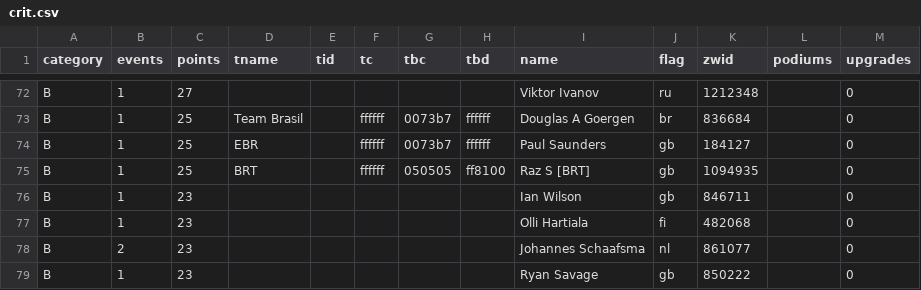
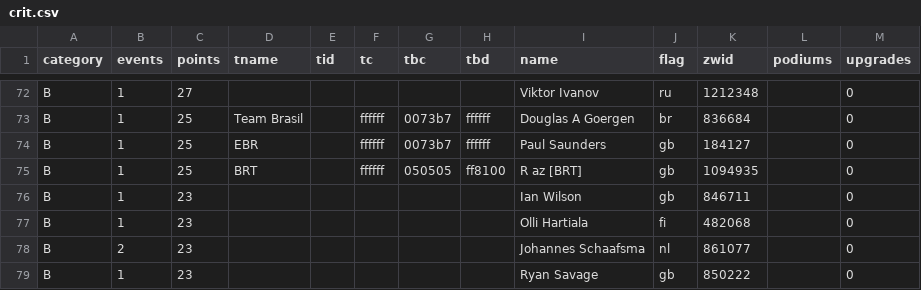
Before and after one commit to jessicah/boltrace.team, a CSV file: _data/2020/series_1/crit.csv, drawn as a sheet; only a part is shown, gaps mark what is left out.

Commit message:
Automatically update league tables: BRT Criterium Racing League

```diff
--- a/_data/2020/series_1/crit.csv
+++ b/_data/2020/series_1/crit.csv
@@ -74,3 +74,3 @@ B,1,25,Team Brasil,,ffffff,0073b7,ffffff,Douglas A Goergen,br,836684,,0
 B,1,25,EBR,,ffffff,0073b7,ffffff,Paul Saunders,gb,184127,,0
-B,1,25,BRT,,ffffff,050505,ff8100,Raz S [BRT],gb,1094935,,0
+B,1,25,BRT,,ffffff,050505,ff8100,R az [BRT],gb,1094935,,0
 B,1,23,,,,,,Ian  Wilson,gb,846711,,0
```
Also changed, not shown: 2 other files.
